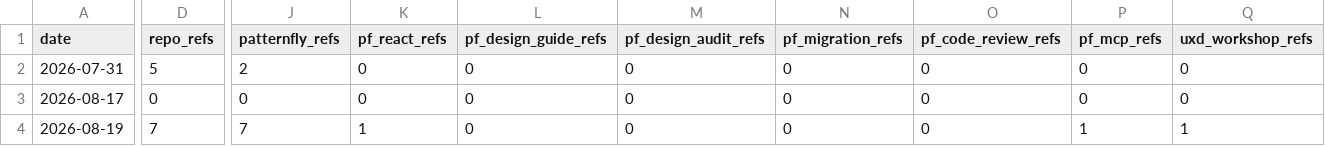
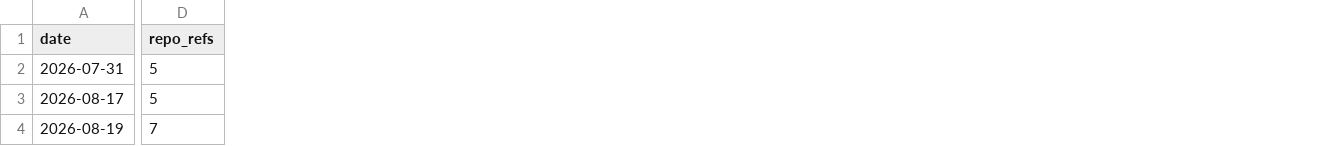
Before and after one commit to andybraren/ai-helpers, a CSV file: metrics/adoption-metrics.csv, drawn as a sheet; only a part is shown, gaps mark what is left out; the diff names each change by its address in the sheet, - before the commit and + after, or states it on an @@ line.

Commit message:
fix(metrics): remove misleading per-plugin chart and fix 8/17 data
- Remove per-plugin adoption chart — meta-plugin installs all sub-plugins
  as dependencies, so per-plugin name frequency is not adoption signal
- Remove plugin_refs() API calls from workflow (saves 8 API calls + 8s)
- Drop per-plugin columns from CSV schema
- Fix 8/17 repo_refs from 0 → 5 (API flakiness, not real removal)

```diff
--- a/metrics/adoption-metrics.csv
+++ b/metrics/adoption-metrics.csv
-column J (patternfly_refs), rows 2-4: 2 | 0 | 7
-column K (pf_react_refs), rows 2-4: 0 | 0 | 1
-column L (pf_design_guide_refs), rows 2-4: all 0
-column M (pf_design_audit_refs), rows 2-4: all 0
-column N (pf_migration_refs), rows 2-4: all 0
-column O (pf_code_review_refs), rows 2-4: all 0
-column P (pf_mcp_refs), rows 2-4: 0 | 0 | 1
-column Q (uxd_workshop_refs), rows 2-4: 0 | 0 | 1
-D3 (repo_refs): 0
+D3 (repo_refs): 5
```
Also changed, not shown: 2 other files.
